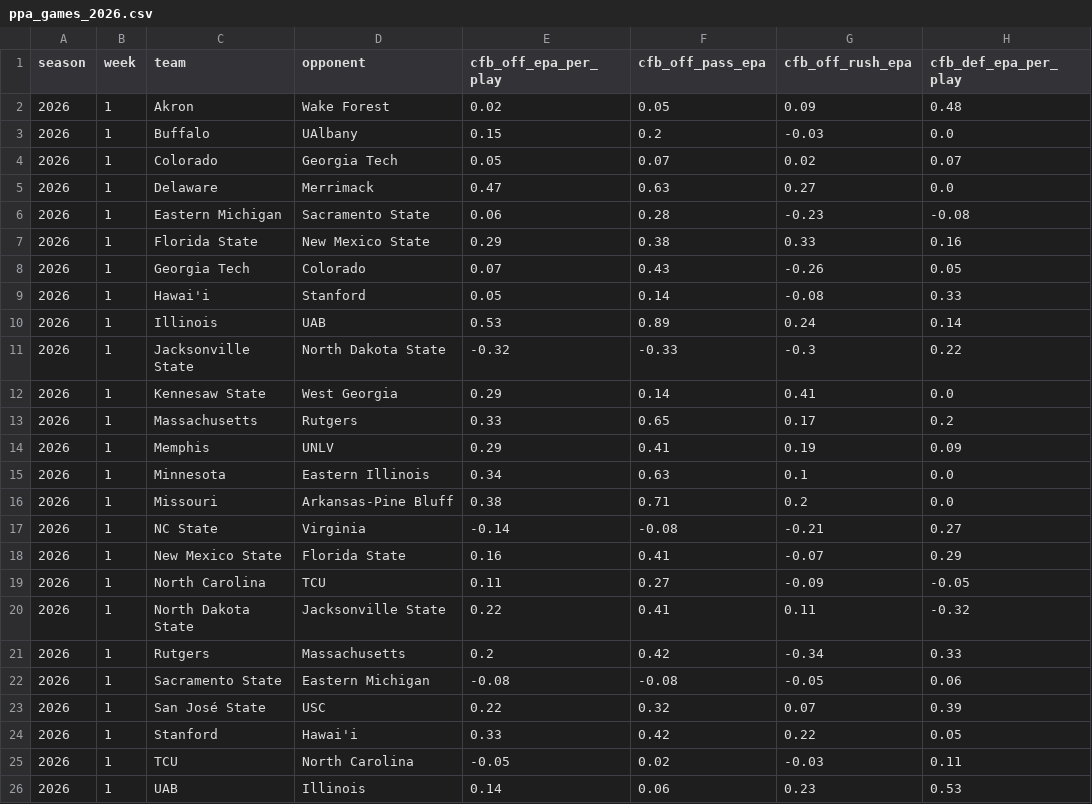
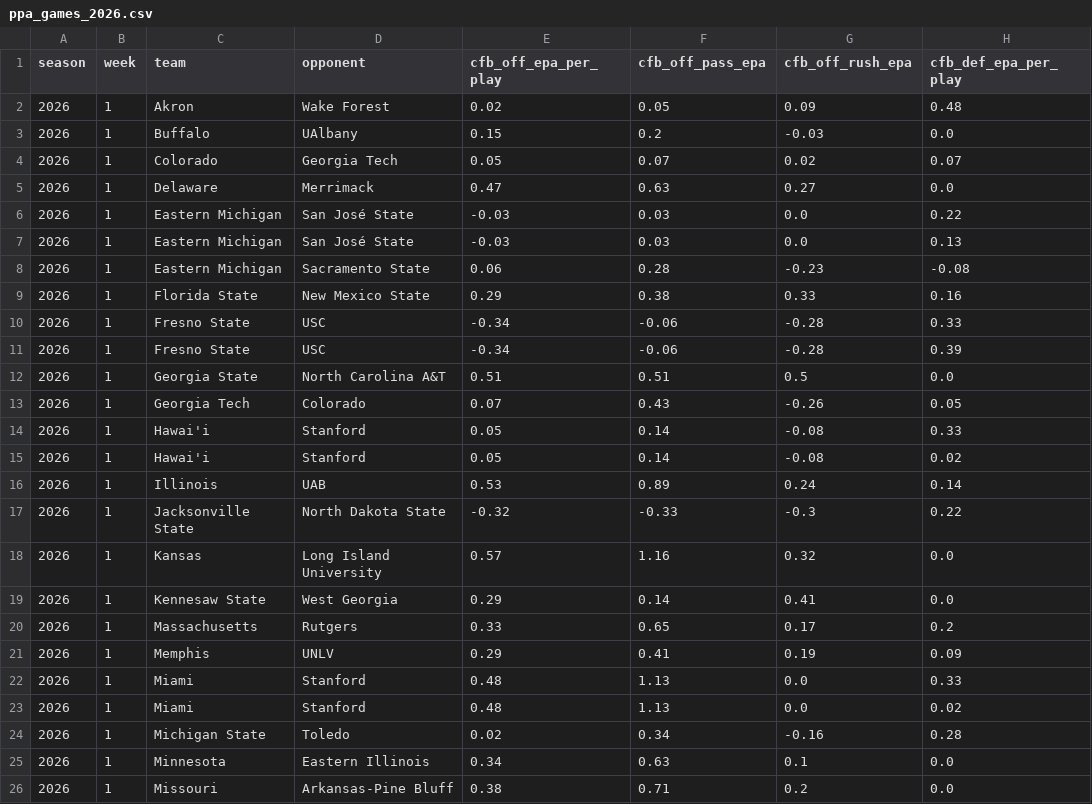
Before and after one commit to pdaly42/sports-edge, a CSV file: data/raw/cfb/ppa_games_2026.csv, drawn as a sheet; only a part is shown; the shorter side is filled out with more unchanged rows; the diff covers the shown part only; the diff names each change by its address in the sheet, - before the commit and + after, or states it on an @@ line.

```diff
--- a/data/raw/cfb/ppa_games_2026.csv
+++ b/data/raw/cfb/ppa_games_2026.csv
+row 6: 2026 | 1 | Eastern Michigan | San José State | -0.03 | 0.03 | 0.0 | 0.22
+row 7: 2026 | 1 | Eastern Michigan | San José State | -0.03 | 0.03 | 0.0 | 0.13
+row 10: 2026 | 1 | Fresno State | USC | -0.34 | -0.06 | -0.28 | 0.33
+row 11: 2026 | 1 | Fresno State | USC | -0.34 | -0.06 | -0.28 | 0.39
+row 12: 2026 | 1 | Georgia State | North Carolina A&T | 0.51 | 0.51 | 0.5 | 0.0
+row 15: 2026 | 1 | Hawai'i | Stanford | 0.05 | 0.14 | -0.08 | 0.02
+row 18: 2026 | 1 | Kansas | Long Island University | 0.57 | 1.16 | 0.32 | 0.0
+row 22: 2026 | 1 | Miami | Stanford | 0.48 | 1.13 | 0.0 | 0.33
+row 23: 2026 | 1 | Miami | Stanford | 0.48 | 1.13 | 0.0 | 0.02
+row 24: 2026 | 1 | Michigan State | Toledo | 0.02 | 0.34 | -0.16 | 0.28
```
Also changed, not shown: 11 added rows elsewhere in this file, data/raw/cfb/games_2026.csv, results_log.csv, 1 other file.
